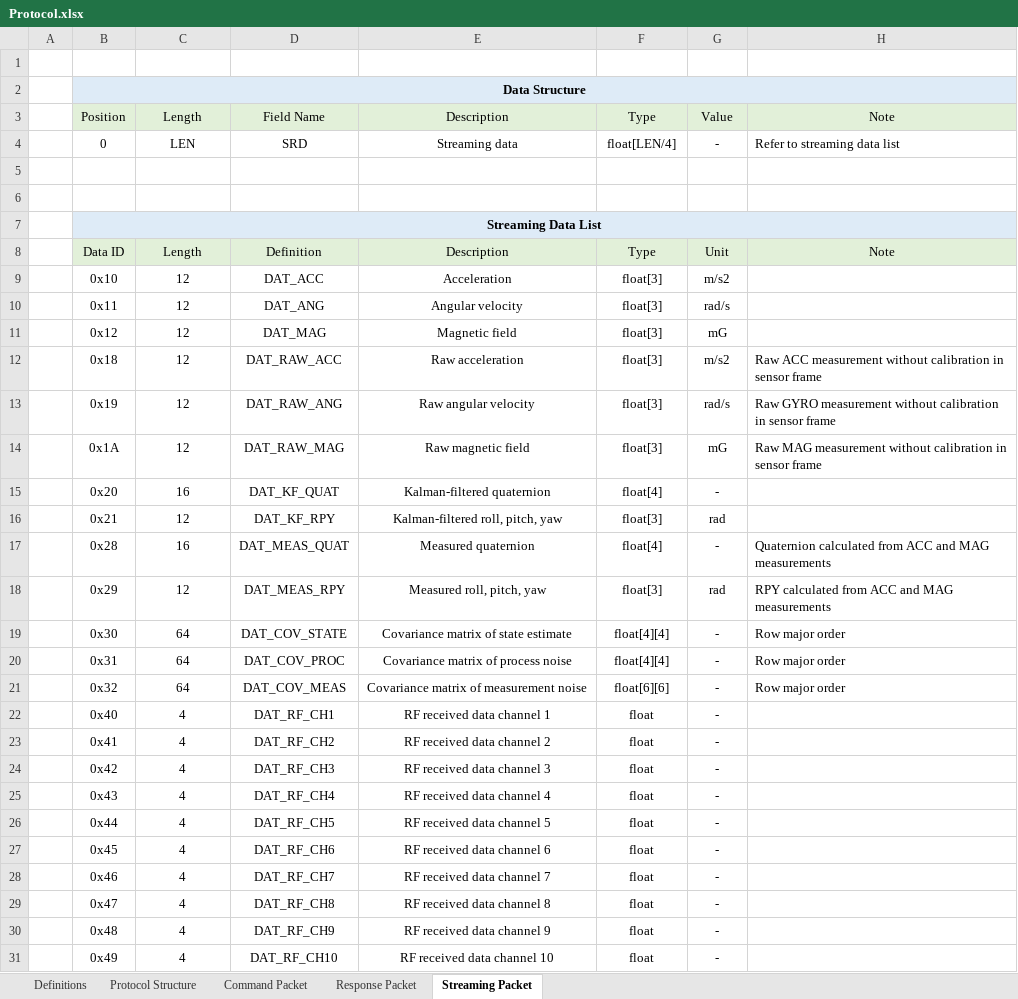
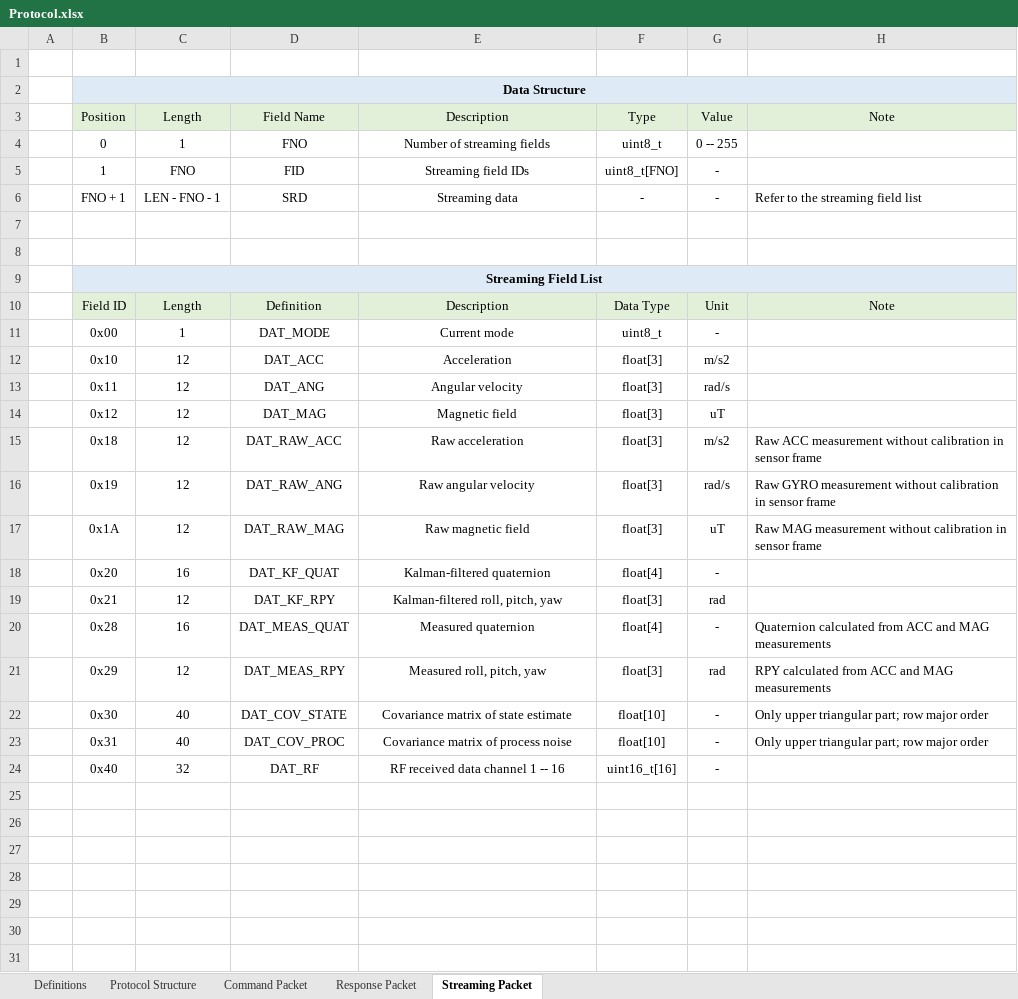
Before and after one commit to thecasterian/STM32-FC, an Excel workbook: Document/Protocol.xlsx, sheet Streaming Packet, drawn as a sheet; only a part is shown; values as stored, in another font and other column widths than the file's, no borders; removed rows and columns are numbered as before the commit, all else as after; the diff covers the shown part only; the diff names each change by its address in the sheet, - before the commit and + after, or states it on an @@ line.

```diff
--- a/Document/Protocol.xlsx (sheet Streaming Packet)
+++ b/Document/Protocol.xlsx (sheet Streaming Packet)
-C4: LEN
+C4: 1
-D4: SRD
+D4: FNO
-E4: Streaming data
+E4: Number of streaming fields
-F4: float[LEN/4]
+F4: uint8_t
-G4: -
+G4: 0 -- 255
-H4: Refer to streaming data list
+H4: (empty)
+row 5:  | 1 | FNO | FID | Streaming field IDs | uint8_t[FNO] | -
+row 6:  | FNO + 1 | LEN - FNO - 1 | SRD | Streaming data | - | - | Refer to the streaming field list
-B9: Streaming Data List
+B9: Streaming Field List
-B10: Data ID
+B10: Field ID
-F10: Type
+F10: Data Type
+row 11:  | 0x00 | 1 | DAT_MODE | Current mode | uint8_t | -
-G14: mG
+G14: uT
-G17: mG
+G17: uT
-C22:C23: 64
+C22:C23: 40
-F22:F23: float[4][4]
+F22:F23: float[10]
-H22:H23: Row major order
+H22:H23: Only upper triangular part; row major order
-row 21:  | 0x32 | 64 | DAT_COV_MEAS | Covariance matrix of measurement noise | float[6][6] | - | Row major order
-C24: 4
+C24: 32
-D24: DAT_RF_CH1
+D24: DAT_RF
-E24: RF received data channel 1
+E24: RF received data channel 1 -- 16
-F24: float
+F24: uint16_t[16]
-row 23:  | 0x41 | 4 | DAT_RF_CH2 | RF received data channel 2 | float | -
-row 24:  | 0x42 | 4 | DAT_RF_CH3 | RF received data channel 3 | float | -
-row 25:  | 0x43 | 4 | DAT_RF_CH4 | RF received data channel 4 | float | -
-row 26:  | 0x44 | 4 | DAT_RF_CH5 | RF received data channel 5 | float | -
-row 27:  | 0x45 | 4 | DAT_RF_CH6 | RF received data channel 6 | float | -
-row 28:  | 0x46 | 4 | DAT_RF_CH7 | RF received data channel 7 | float | -
-row 29:  | 0x47 | 4 | DAT_RF_CH8 | RF received data channel 8 | float | -
-row 30:  | 0x48 | 4 | DAT_RF_CH9 | RF received data channel 9 | float | -
-row 31:  | 0x49 | 4 | DAT_RF_CH10 | RF received data channel 10 | float | -
```
Also changed, not shown: 6 removed rows elsewhere in this sheet, sheet Command Packet, sheet Protocol Structure, sheet Response Packet, sheet Definitions, 17 other files.
